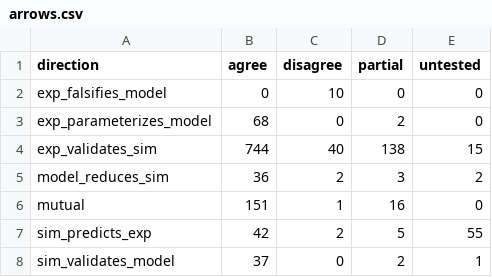
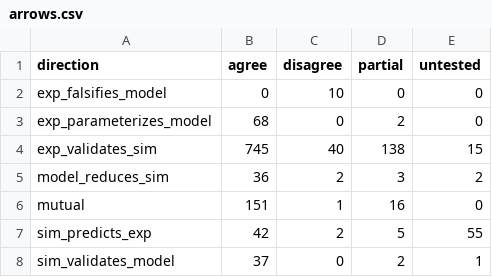
Before and after one commit to MattH55/smash-sim, a CSV file: data/views/arrows.csv, drawn as a sheet.

```diff
--- a/data/views/arrows.csv
+++ b/data/views/arrows.csv
@@ -3,3 +3,3 @@ exp_falsifies_model,0,10,0,0
 exp_parameterizes_model,68,0,2,0
-exp_validates_sim,744,40,138,15
+exp_validates_sim,745,40,138,15
 model_reduces_sim,36,2,3,2
```
Also changed, not shown: data/30_missing.csv, data/views/class_x_event_grid.csv, 7 other files.
